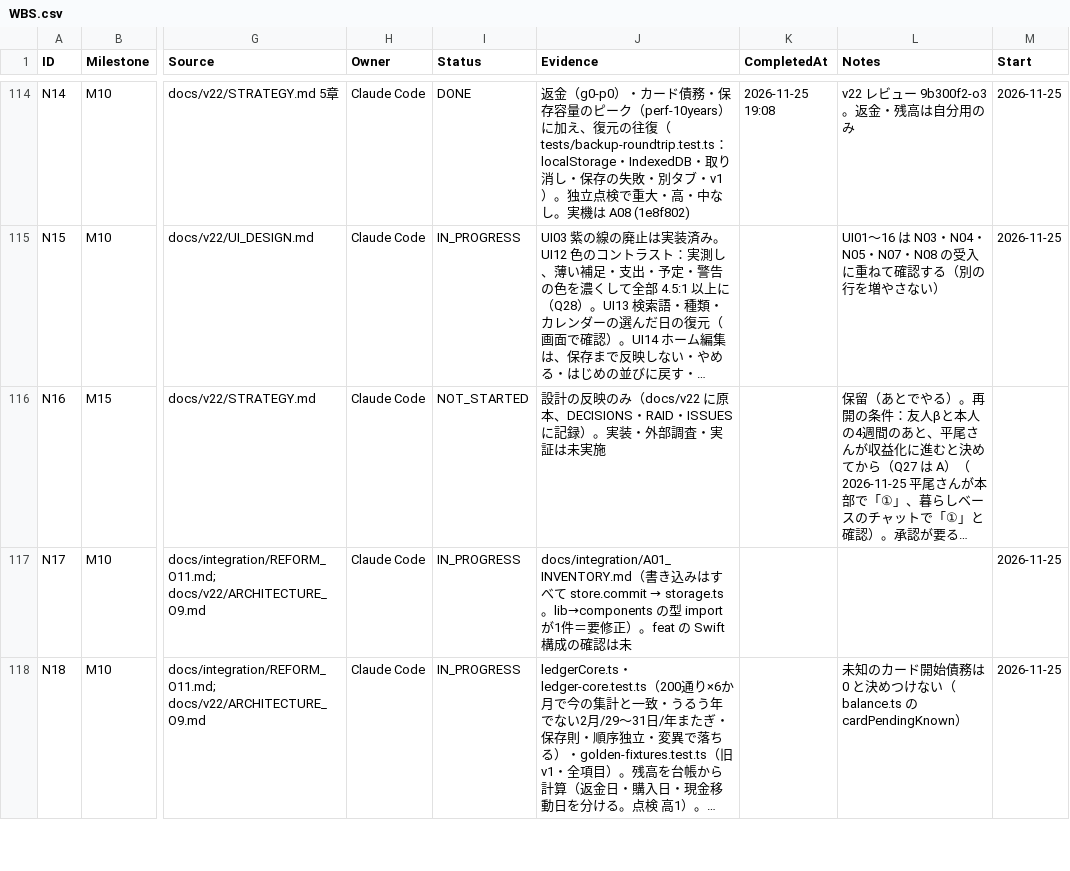
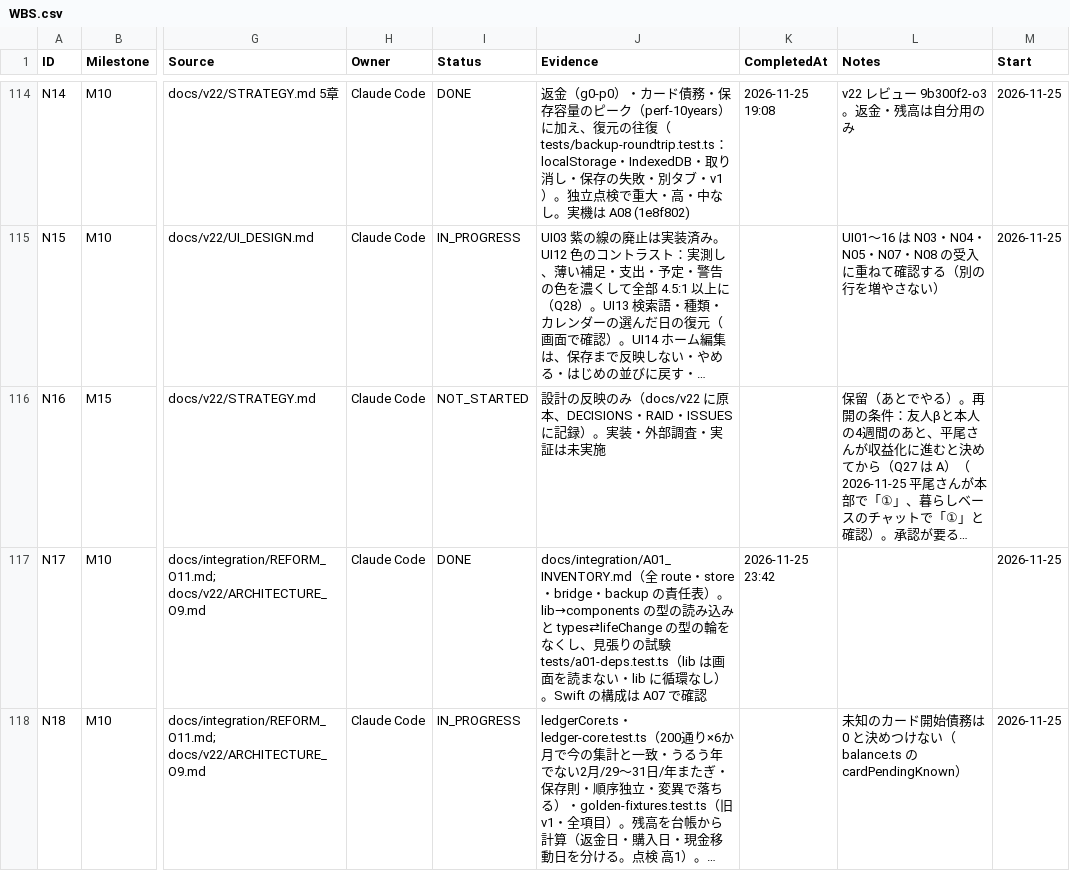
Before and after one commit to kkkaipppp/kurashi-base, a CSV file: docs/parent_progress_export/WBS.csv, drawn as a sheet; only a part is shown, gaps mark what is left out; long unchanged cells end in …; the diff covers the shown part only; the diff names each change by its address in the sheet, - before the commit and + after, or states it on an @@ line.

```diff
--- a/docs/parent_progress_export/WBS.csv
+++ b/docs/parent_progress_export/WBS.csv
-I117 (Status): IN_PROGRESS
+I117 (Status): DONE
@@ J117 (Evidence): docs/integration/A01_INVENTORY.md（書き込みはすべて store.commit → storage.ts。lib→components の型 import が1件＝要修正）。feat の Swift 構成の確認は未 → docs/integration/A01_INVENTORY.md（全 route・store・bridge・backup の責任表）。lib→components の型の読み込みと types⇄lifeChange の型の輪をなくし、見張りの試験 tests/a01-deps.test.ts（lib は画面を読まない・lib に循環なし）。Swift の構成は A07 で確認 @@
-K117 (CompletedAt): (empty)
+K117 (CompletedAt): 2026-11-25 23:42
```
Also changed, not shown: 7 edited cells elsewhere in this file, 9 other files.
